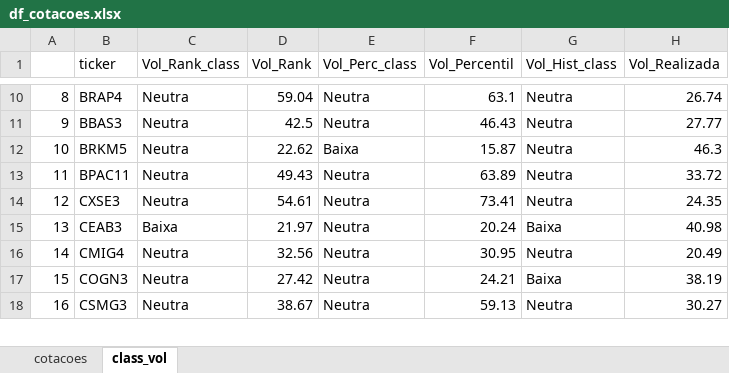
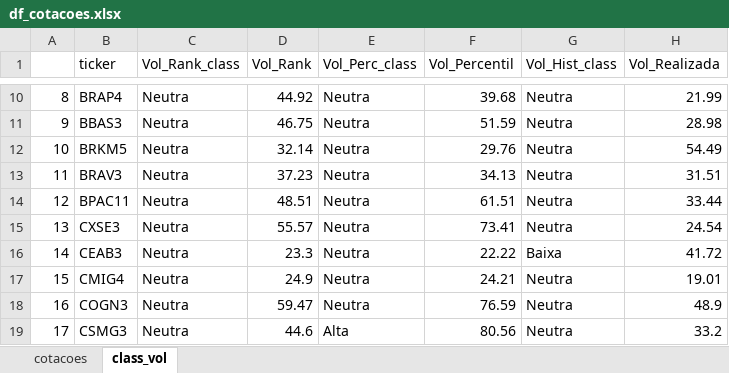
Before and after one commit to diogoraucci/dashboard_opcoes_streamlit, an Excel workbook: df_cotacoes.xlsx, sheet class_vol, drawn as a sheet; only a part is shown, gaps mark what is left out; values as stored, in another font and other column widths than the file's, no borders; addresses are those after the commit; the diff covers the shown part only; the diff names each change by its address in the sheet, - before the commit and + after, or states it on an @@ line.

```diff
--- a/df_cotacoes.xlsx (sheet class_vol)
+++ b/df_cotacoes.xlsx (sheet class_vol)
-D10 (Vol_Rank): 59.04
+D10 (Vol_Rank): 44.92
-F10 (Vol_Percentil): 63.1
+F10 (Vol_Percentil): 39.68
-H10 (Vol_Realizada): 26.74
+H10 (Vol_Realizada): 21.99
-D11 (Vol_Rank): 42.5
+D11 (Vol_Rank): 46.75
-F11 (Vol_Percentil): 46.43
+F11 (Vol_Percentil): 51.59
-H11 (Vol_Realizada): 27.77
+H11 (Vol_Realizada): 28.98
-D12 (Vol_Rank): 22.62
+D12 (Vol_Rank): 32.14
-E12 (Vol_Perc_class): Baixa
+E12 (Vol_Perc_class): Neutra
-F12 (Vol_Percentil): 15.87
+F12 (Vol_Percentil): 29.76
-H12 (Vol_Realizada): 46.3
+H12 (Vol_Realizada): 54.49
+row 13: 11 | BRAV3 | Neutra | 37.23 | Neutra | 34.13 | Neutra | 31.51
@@ column A renumbered from row 14 down @@
-D14 (Vol_Rank): 49.43
+D14 (Vol_Rank): 48.51
-F14 (Vol_Percentil): 63.89
+F14 (Vol_Percentil): 61.51
-H14 (Vol_Realizada): 33.72
+H14 (Vol_Realizada): 33.44
-D15 (Vol_Rank): 54.61
+D15 (Vol_Rank): 55.57
-H15 (Vol_Realizada): 24.35
+H15 (Vol_Realizada): 24.54
-C16 (Vol_Rank_class): Baixa
+C16 (Vol_Rank_class): Neutra
-D16 (Vol_Rank): 21.97
+D16 (Vol_Rank): 23.3
-F16 (Vol_Percentil): 20.24
+F16 (Vol_Percentil): 22.22
-H16 (Vol_Realizada): 40.98
+H16 (Vol_Realizada): 41.72
-D17 (Vol_Rank): 32.56
+D17 (Vol_Rank): 24.9
-F17 (Vol_Percentil): 30.95
+F17 (Vol_Percentil): 24.21
-H17 (Vol_Realizada): 20.49
+H17 (Vol_Realizada): 19.01
-D18 (Vol_Rank): 27.42
+D18 (Vol_Rank): 59.47
-F18 (Vol_Percentil): 24.21
+F18 (Vol_Percentil): 76.59
-G18 (Vol_Hist_class): Baixa
+G18 (Vol_Hist_class): Neutra
-H18 (Vol_Realizada): 38.19
+H18 (Vol_Realizada): 48.9
-D19 (Vol_Rank): 38.67
+D19 (Vol_Rank): 44.6
-E19 (Vol_Perc_class): Neutra
+E19 (Vol_Perc_class): Alta
-F19 (Vol_Percentil): 59.13
+F19 (Vol_Percentil): 80.56
-H19 (Vol_Realizada): 30.27
+H19 (Vol_Realizada): 33.2
```
Also changed, not shown: 245 edited cells elsewhere in this sheet, sheet cotacoes.
